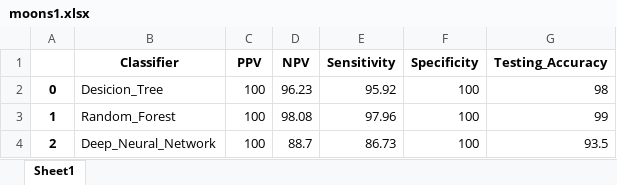
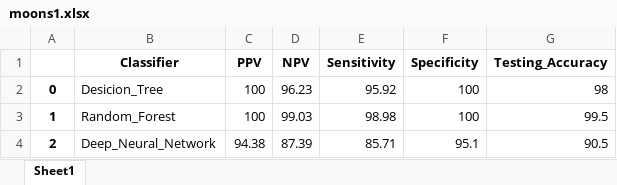
Before and after one commit to danialebrat/Comp_8740, an Excel workbook: Assignment_3/Results/moons1.xlsx, sheet Sheet1, drawn as a sheet; values as stored, in another font and other column widths than the file's, no borders; the diff names each change by its address in the sheet, - before the commit and + after, or states it on an @@ line.

```diff
--- a/Assignment_3/Results/moons1.xlsx (sheet Sheet1)
+++ b/Assignment_3/Results/moons1.xlsx (sheet Sheet1)
-D3 (NPV): 98.08
+D3 (NPV): 99.03
-E3 (Sensitivity): 97.96
+E3 (Sensitivity): 98.98
-G3 (Testing_Accuracy): 99
+G3 (Testing_Accuracy): 99.5
-C4 (PPV): 100
+C4 (PPV): 94.38
-D4 (NPV): 88.7
+D4 (NPV): 87.39
-E4 (Sensitivity): 86.73
+E4 (Sensitivity): 85.71
-F4 (Specificity): 100
+F4 (Specificity): 95.1
-G4 (Testing_Accuracy): 93.5
+G4 (Testing_Accuracy): 90.5
```
Also changed, not shown: Assignment_3/Results/circles0.3.xlsx, Assignment_3/Results/halfkernel.xlsx, 24 other files.
